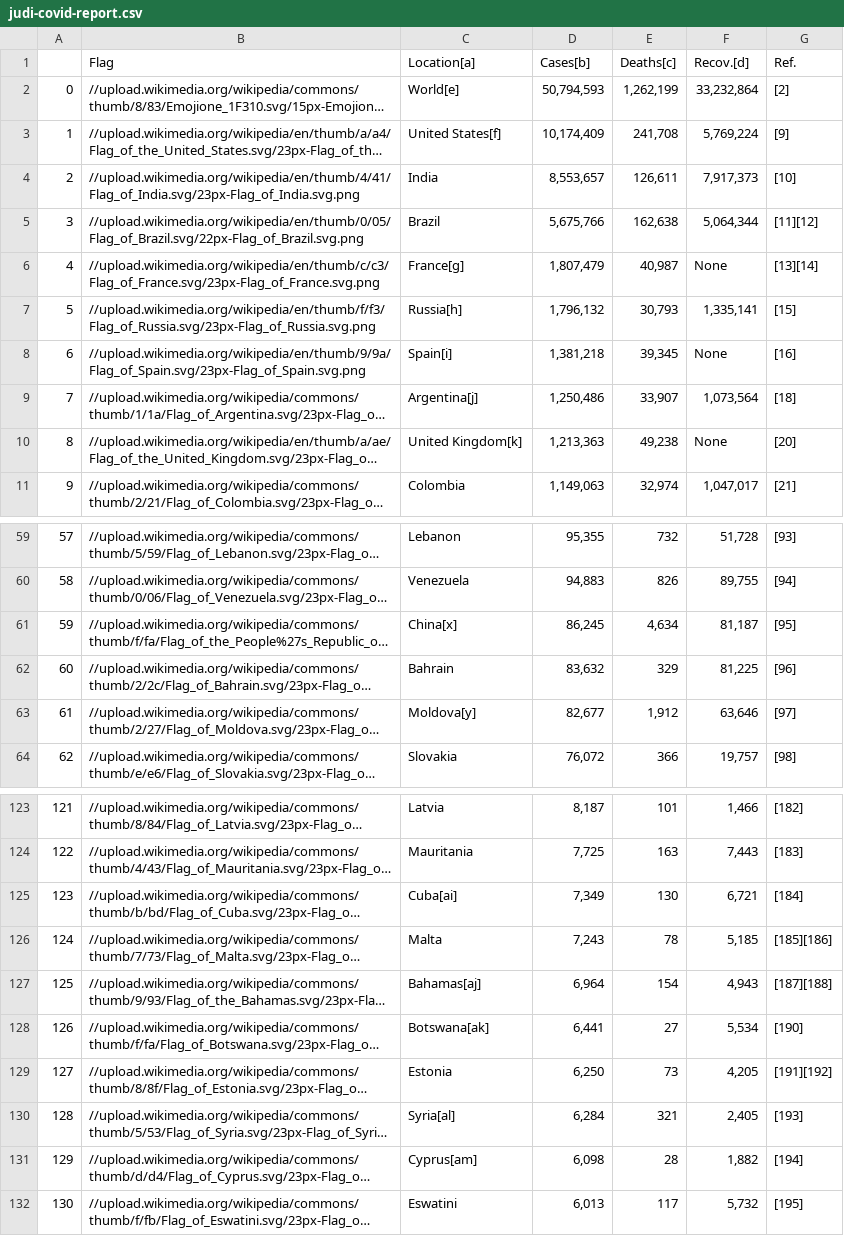
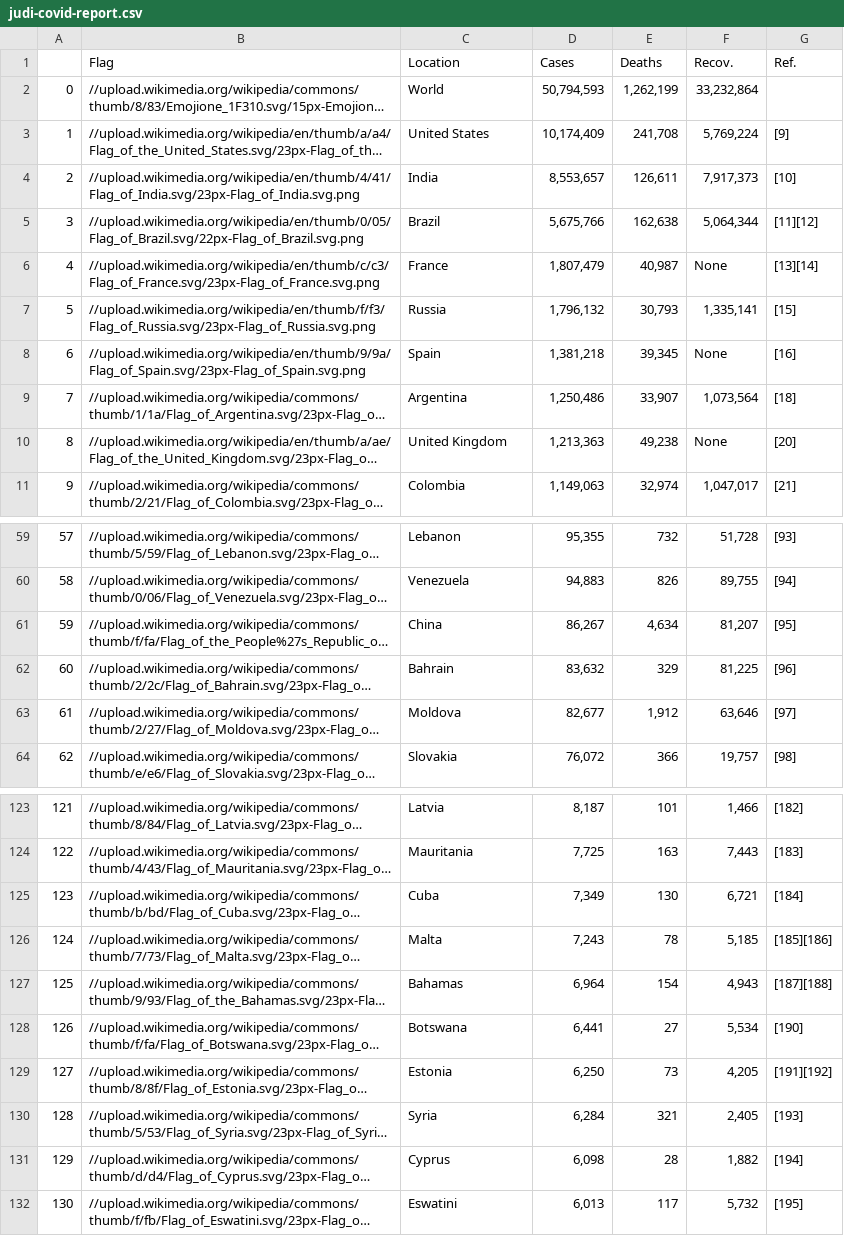
Before and after one commit to berryny/-I2020_, a CSV file: week-008/judi-covid-report.csv, drawn as a sheet; only a part is shown, gaps mark what is left out; long unchanged cells end in …; the diff covers the shown part only; the diff names each change by its address in the sheet, - before the commit and + after, or states it on an @@ line.

```diff
--- a/week-008/judi-covid-report.csv
+++ b/week-008/judi-covid-report.csv
-C1: Location[a]
+C1: Location
-D1: Cases[b]
+D1: Cases
-E1: Deaths[c]
+E1: Deaths
-F1: Recov.[d]
+F1: Recov.
-C2 (Location): World[e]
+C2 (Location): World
-G2 (Ref.): [2]
+G2 (Ref.): (empty)
-C3 (Location): United States[f]
+C3 (Location): United States
-C6 (Location): France[g]
+C6 (Location): France
-C7 (Location): Russia[h]
+C7 (Location): Russia
-C8 (Location): Spain[i]
+C8 (Location): Spain
-C9 (Location): Argentina[j]
+C9 (Location): Argentina
-C10 (Location): United Kingdom[k]
+C10 (Location): United Kingdom
-C61 (Location): China[x]
+C61 (Location): China
-D61 (Cases): 86,245
+D61 (Cases): 86,267
-F61 (Recov.): 81,187
+F61 (Recov.): 81,207
-C63 (Location): Moldova[y]
+C63 (Location): Moldova
-C125 (Location): Cuba[ai]
+C125 (Location): Cuba
-C127 (Location): Bahamas[aj]
+C127 (Location): Bahamas
-C128 (Location): Botswana[ak]
+C128 (Location): Botswana
-C130 (Location): Syria[al]
+C130 (Location): Syria
-C131 (Location): Cyprus[am]
+C131 (Location): Cyprus
```
Also changed, not shown: 46 edited cells elsewhere in this file, 1 other file.
